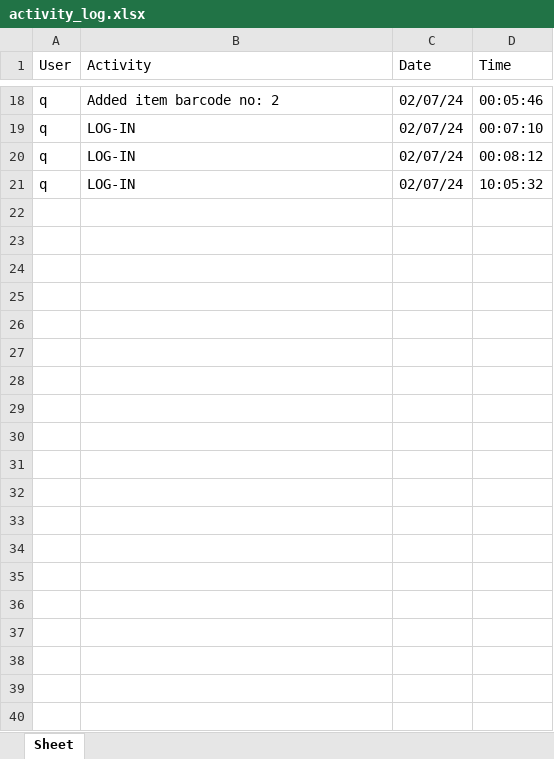
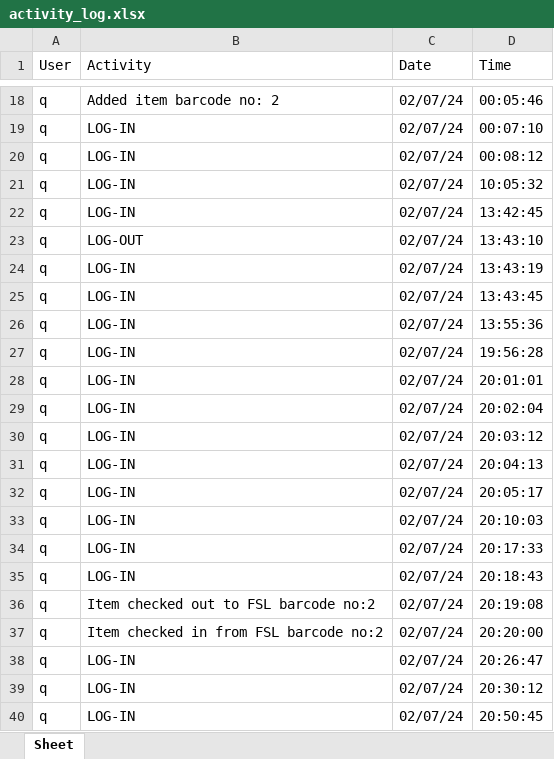
Before and after one commit to aumhadiyal/Malkhana, an Excel workbook: databases/activity_log.xlsx, sheet Sheet, drawn as a sheet; only a part is shown, gaps mark what is left out; values as stored, in another font and other column widths than the file's, no borders; the diff covers the shown part only; the diff names each change by its address in the sheet, - before the commit and + after, or states it on an @@ line.

```diff
--- a/databases/activity_log.xlsx (sheet Sheet)
+++ b/databases/activity_log.xlsx (sheet Sheet)
+row 22: q | LOG-IN | 02/07/24 | 13:42:45
+row 23: q | LOG-OUT | 02/07/24 | 13:43:10
+row 24: q | LOG-IN | 02/07/24 | 13:43:19
+row 25: q | LOG-IN | 02/07/24 | 13:43:45
+row 26: q | LOG-IN | 02/07/24 | 13:55:36
+row 27: q | LOG-IN | 02/07/24 | 19:56:28
+row 28: q | LOG-IN | 02/07/24 | 20:01:01
+row 29: q | LOG-IN | 02/07/24 | 20:02:04
+row 30: q | LOG-IN | 02/07/24 | 20:03:12
+row 31: q | LOG-IN | 02/07/24 | 20:04:13
+row 32: q | LOG-IN | 02/07/24 | 20:05:17
+row 33: q | LOG-IN | 02/07/24 | 20:10:03
+row 34: q | LOG-IN | 02/07/24 | 20:17:33
+row 35: q | LOG-IN | 02/07/24 | 20:18:43
+row 36: q | Item checked out to FSL barcode no:2 | 02/07/24 | 20:19:08
+row 37: q | Item checked in from FSL barcode no:2 | 02/07/24 | 20:20:00
+row 38: q | LOG-IN | 02/07/24 | 20:26:47
+row 39: q | LOG-IN | 02/07/24 | 20:30:12
+row 40: q | LOG-IN | 02/07/24 | 20:50:45
```
Also changed, not shown: 16 added rows elsewhere in this sheet, 17 other files.
